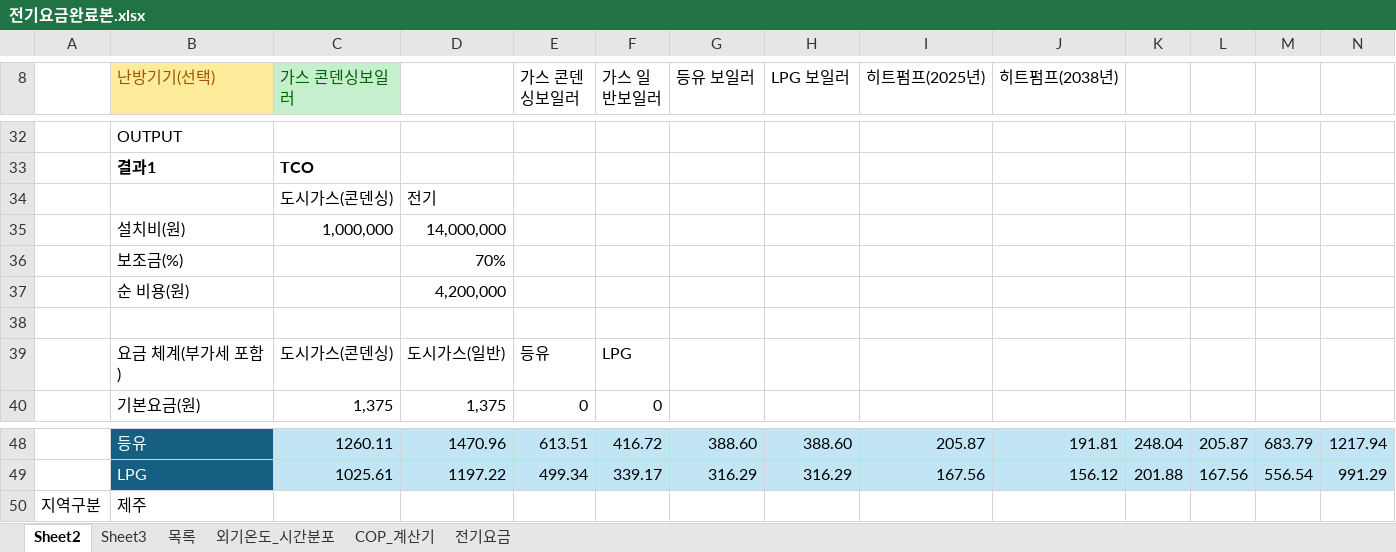
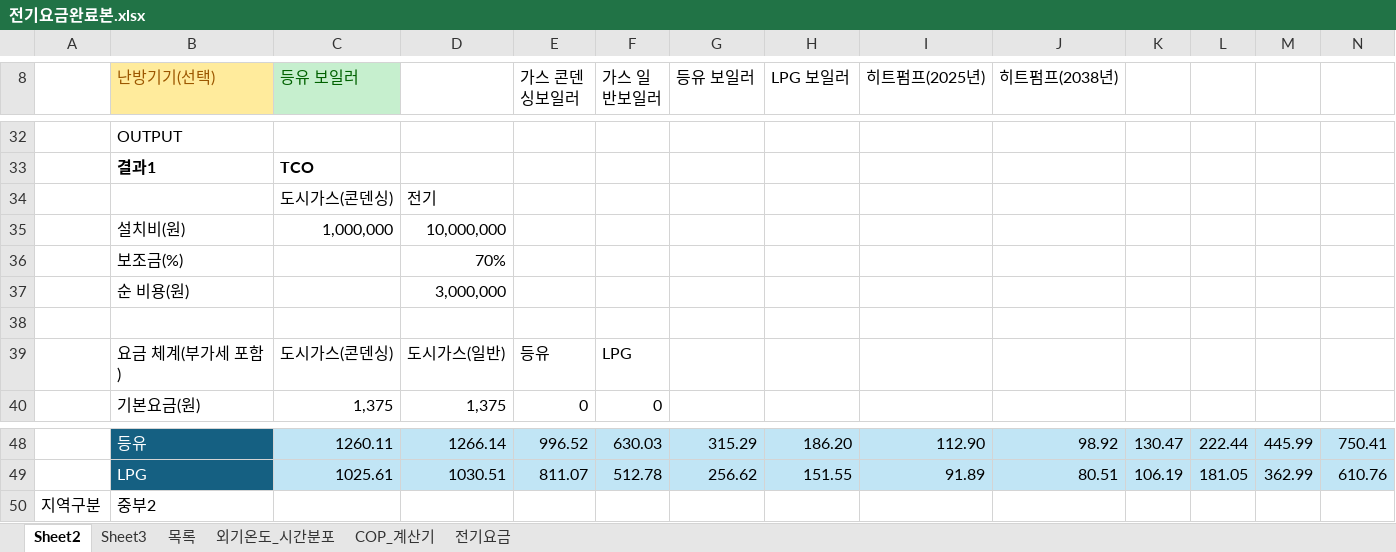
Before and after one commit to melissa252lee-dan/gesi-heatpump, an Excel workbook: 전기요금완료본.xlsx, sheet Sheet2, drawn as a sheet; only a part is shown, gaps mark what is left out; values as stored, in another font and other column widths than the file's, no borders; the diff covers the shown part only; the diff names each change by its address in the sheet, - before the commit and + after, or states it on an @@ line.

```diff
--- a/전기요금완료본.xlsx (sheet Sheet2)
+++ b/전기요금완료본.xlsx (sheet Sheet2)
-C8: 가스 콘덴싱보일러
+C8: 등유 보일러
-D35: 14,000,000
+D35: 10,000,000
-D37: 4,200,000
+D37: 3,000,000
-D48: 1470.96
+D48: 1266.14
-E48 (가스 콘덴싱보일러): 613.51
+E48 (가스 콘덴싱보일러): 996.52
-F48 (가스 일반보일러): 416.72
+F48 (가스 일반보일러): 630.03
-G48 (등유 보일러): 388.60
+G48 (등유 보일러): 315.29
-H48 (LPG 보일러): 388.60
+H48 (LPG 보일러): 186.20
-I48 (히트펌프(2025년)): 205.87
+I48 (히트펌프(2025년)): 112.90
-J48 (히트펌프(2038년)): 191.81
+J48 (히트펌프(2038년)): 98.92
-K48: 248.04
+K48: 130.47
-L48: 205.87
+L48: 222.44
-M48: 683.79
+M48: 445.99
-N48: 1217.94
+N48: 750.41
-D49: 1197.22
+D49: 1030.51
-E49 (가스 콘덴싱보일러): 499.34
+E49 (가스 콘덴싱보일러): 811.07
-F49 (가스 일반보일러): 339.17
+F49 (가스 일반보일러): 512.78
-G49 (등유 보일러): 316.29
+G49 (등유 보일러): 256.62
-H49 (LPG 보일러): 316.29
+H49 (LPG 보일러): 151.55
-I49 (히트펌프(2025년)): 167.56
+I49 (히트펌프(2025년)): 91.89
-J49 (히트펌프(2038년)): 156.12
+J49 (히트펌프(2038년)): 80.51
-K49: 201.88
+K49: 106.19
-L49: 167.56
+L49: 181.05
-M49: 556.54
+M49: 362.99
-N49: 991.29
+N49: 610.76
-B50 (난방기기(선택)): 제주
+B50 (난방기기(선택)): 중부2
```
Also changed, not shown: 2 added rows, 5 removed rows and 208 edited cells elsewhere in this sheet, sheet 전기요금, sheet 목록, formulas that keep their value.
